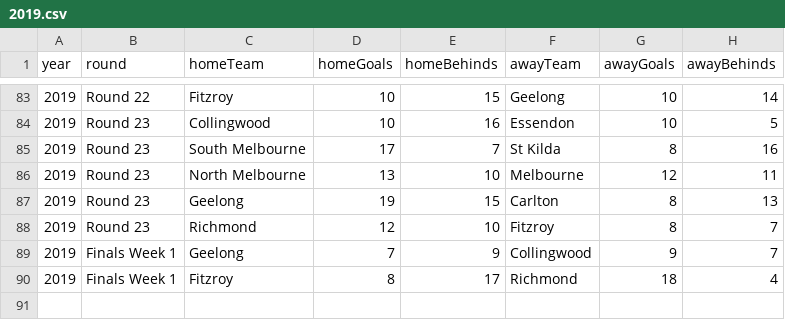
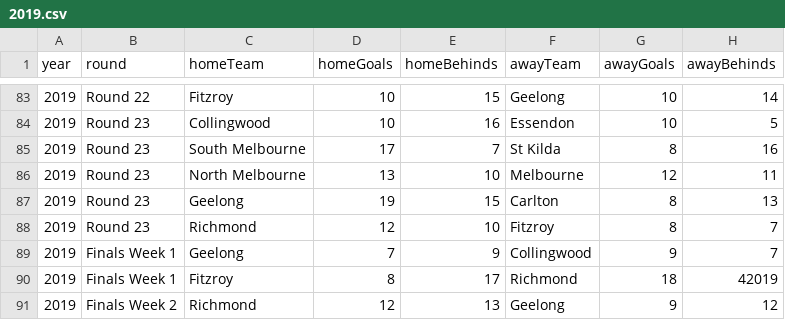
Before and after one commit to W-David-Porter/imfl, a CSV file: yeardata/2019.csv, drawn as a sheet; only a part is shown, gaps mark what is left out.

Commit message:
added last game

```diff
--- a/yeardata/2019.csv
+++ b/yeardata/2019.csv
@@ -89,2 +89,3 @@ year,round,homeTeam,homeGoals,homeBehinds,awayTeam,awayGoals,awayBehinds
 2019,Finals Week 1,Geelong,7,9,Collingwood,9,7
-2019,Finals Week 1,Fitzroy,8,17,Richmond,18,4
+2019,Finals Week 1,Fitzroy,8,17,Richmond,18,42019,
+2019,Finals Week 2,Richmond,12,13,Geelong,9,12
```
